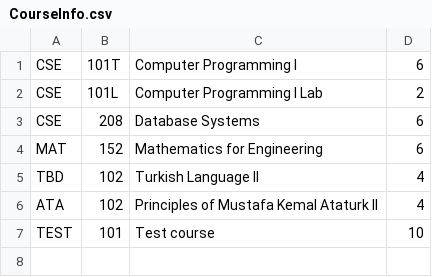
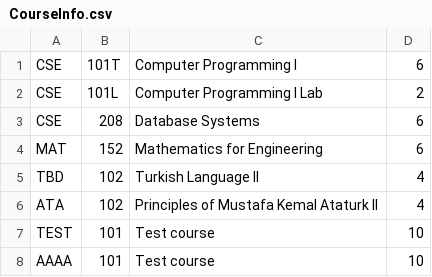
Before and after one commit to ravzagulsahin/DatabaseHW, a CSV file: CourseInfo.csv, drawn as a sheet; the diff names each change by its address in the sheet, - before the commit and + after, or states it on an @@ line.

```diff
--- a/CourseInfo.csv
+++ b/CourseInfo.csv
+row 8: AAAA | 101 | Test course | 10
```
Also changed, not shown: 2 other files.
